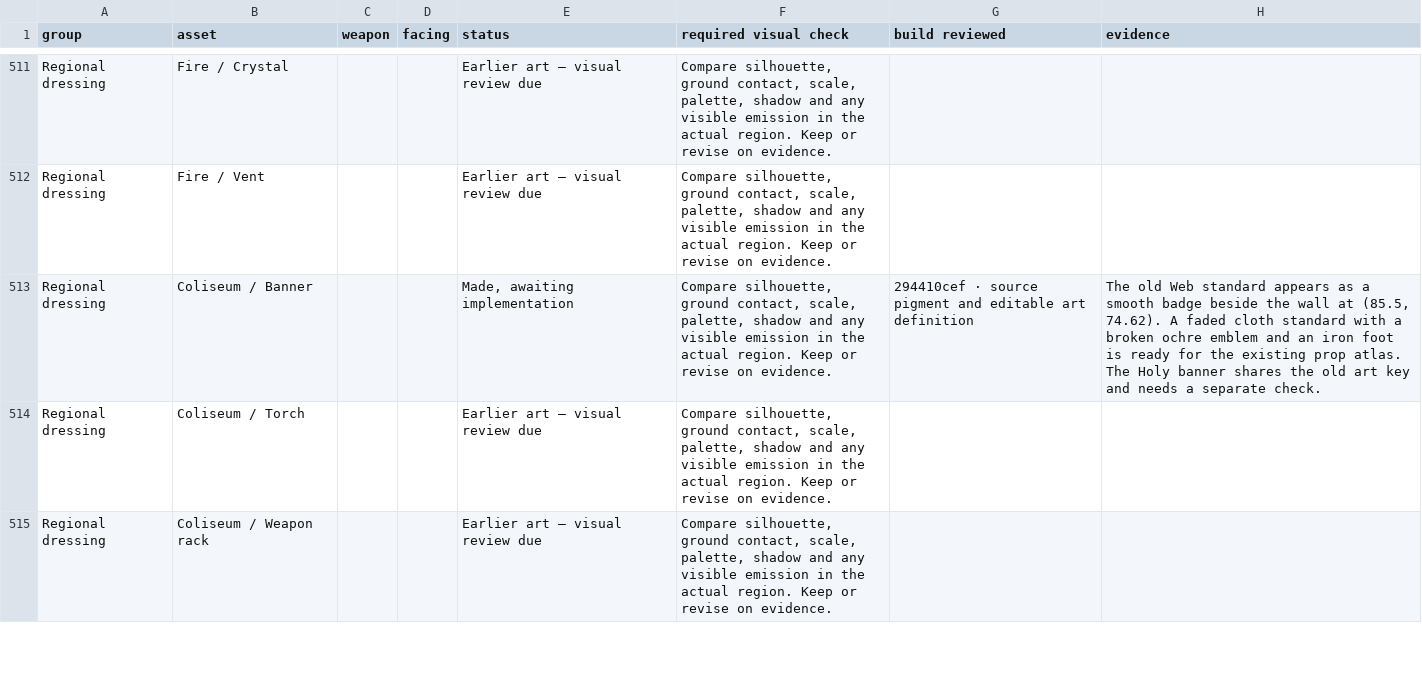
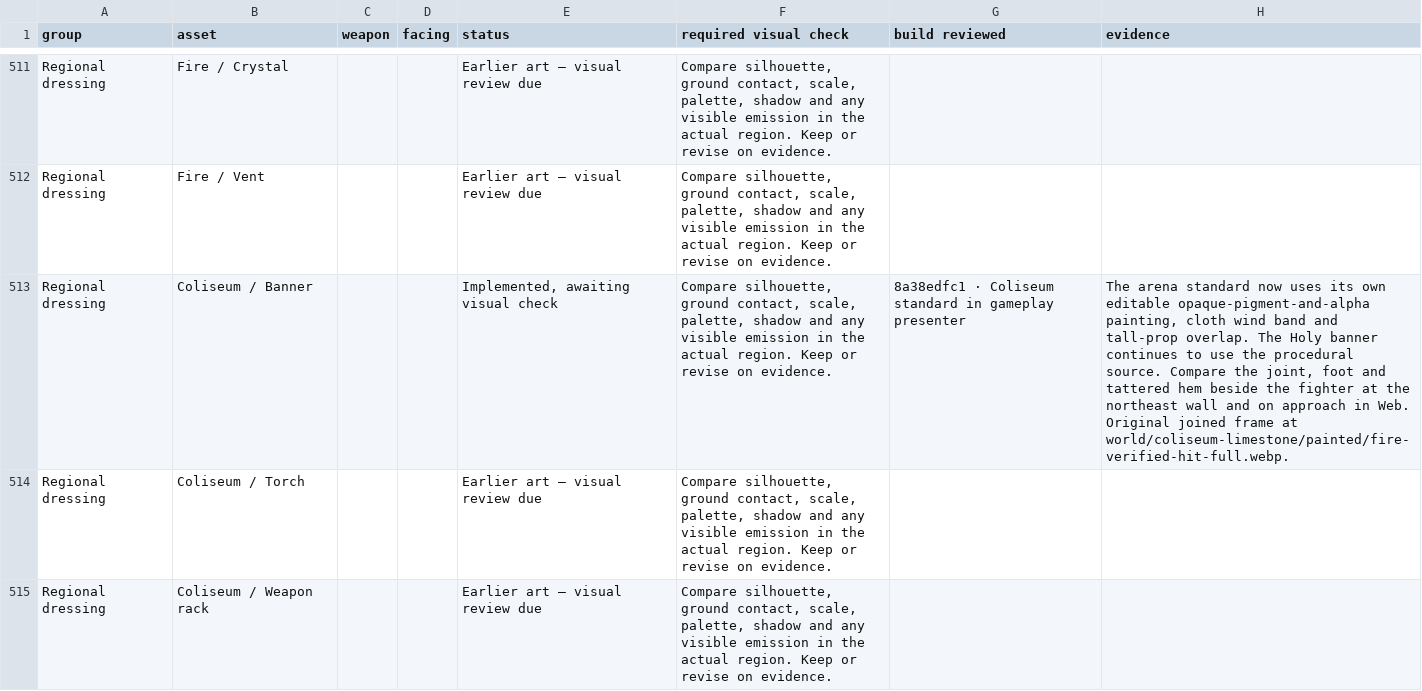
Before and after one commit to Nevanyte/RogueHalla, a CSV file: docs/art/STORM_INK_VISUAL_CHECKS.csv, drawn as a sheet; only a part is shown, gaps mark what is left out; the diff names each change by its address in the sheet, - before the commit and + after, or states it on an @@ line.

Commit message:
Track the integrated Coliseum standard through its gameplay review

```diff
--- a/docs/art/STORM_INK_VISUAL_CHECKS.csv
+++ b/docs/art/STORM_INK_VISUAL_CHECKS.csv
-E513 (status): Made, awaiting implementation
+E513 (status): Implemented, awaiting visual check
-G513 (build reviewed): 294410cef · source pigment and editable art definition
+G513 (build reviewed): 8a38edfc1 · Coliseum standard in gameplay presenter
-H513 (evidence): The old Web standard appears as a smooth badge beside the wall at (85.5, 74.62). A faded cloth standard with a broken ochre emblem and an iron foot is ready for the existing prop atlas. The Holy banner shares the old art key and needs a separate check.
+H513 (evidence): The arena standard now uses its own editable opaque-pigment-and-alpha painting, cloth wind band and tall-prop overlap. The Holy banner continues to use the procedural source. Compare the joint, foot and tattered hem beside the fighter at the northeast wall and on approach in Web. Original joined frame at world/coliseum-limestone/painted/fire-verified-hit-full.webp.
```
